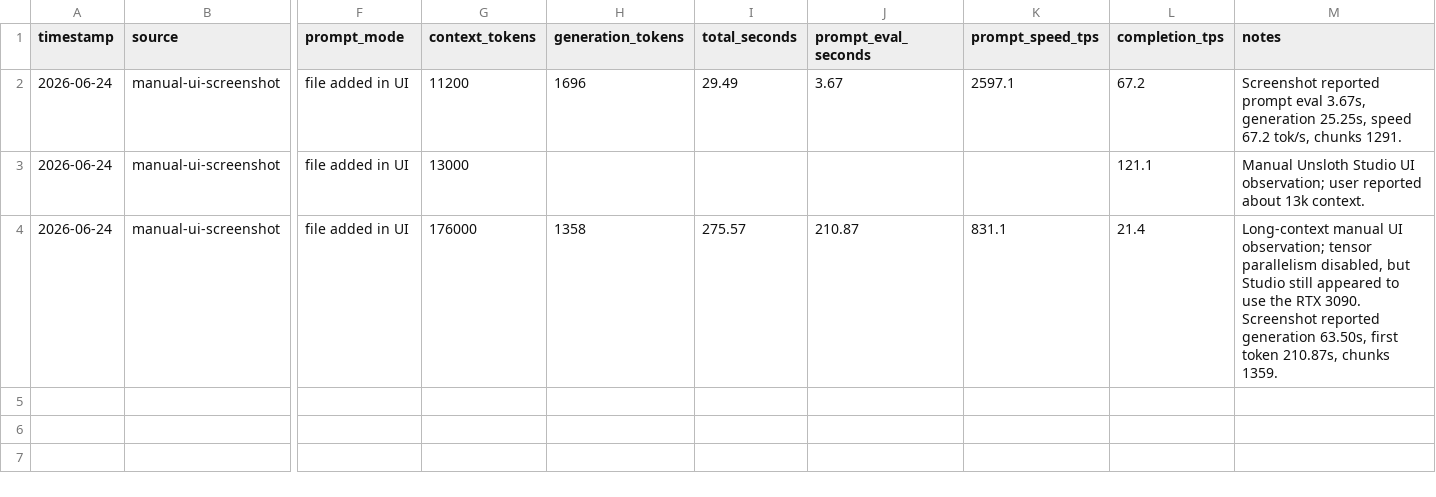
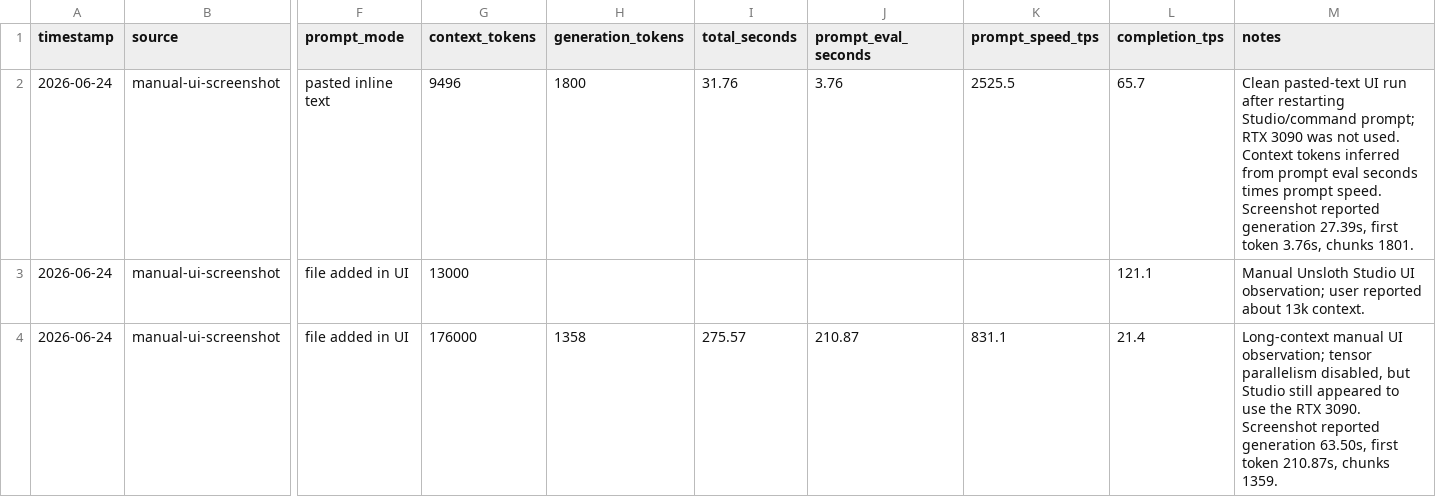
Before and after one commit to neko-legends/nvidia-local-llm-profiles, a CSV file: results/rtx-5090/manual-unsloth-studio-ui-runs-20260624.csv, drawn as a sheet; only a part is shown, gaps mark what is left out; the diff names each change by its address in the sheet, - before the commit and + after, or states it on an @@ line.

Commit message:
Update Qwopus Studio pasted-text result

```diff
--- a/results/rtx-5090/manual-unsloth-studio-ui-runs-20260624.csv
+++ b/results/rtx-5090/manual-unsloth-studio-ui-runs-20260624.csv
-F2 (prompt_mode): file added in UI
+F2 (prompt_mode): pasted inline text
-G2 (context_tokens): 11200
+G2 (context_tokens): 9496
-H2 (generation_tokens): 1696
+H2 (generation_tokens): 1800
-I2 (total_seconds): 29.49
+I2 (total_seconds): 31.76
-J2 (prompt_eval_seconds): 3.67
+J2 (prompt_eval_seconds): 3.76
-K2 (prompt_speed_tps): 2597.1
+K2 (prompt_speed_tps): 2525.5
-L2 (completion_tps): 67.2
+L2 (completion_tps): 65.7
-M2 (notes): Screenshot reported prompt eval 3.67s, generation 25.25s, speed 67.2 tok/s, chunks 1291.
+M2 (notes): Clean pasted-text UI run after restarting Studio/command prompt; RTX 3090 was not used. Context tokens inferred from prompt eval seconds times prompt speed. Screenshot reported generation 27.39s, first token 3.76s, chunks 1801.
```
Also changed, not shown: 5 other files.
